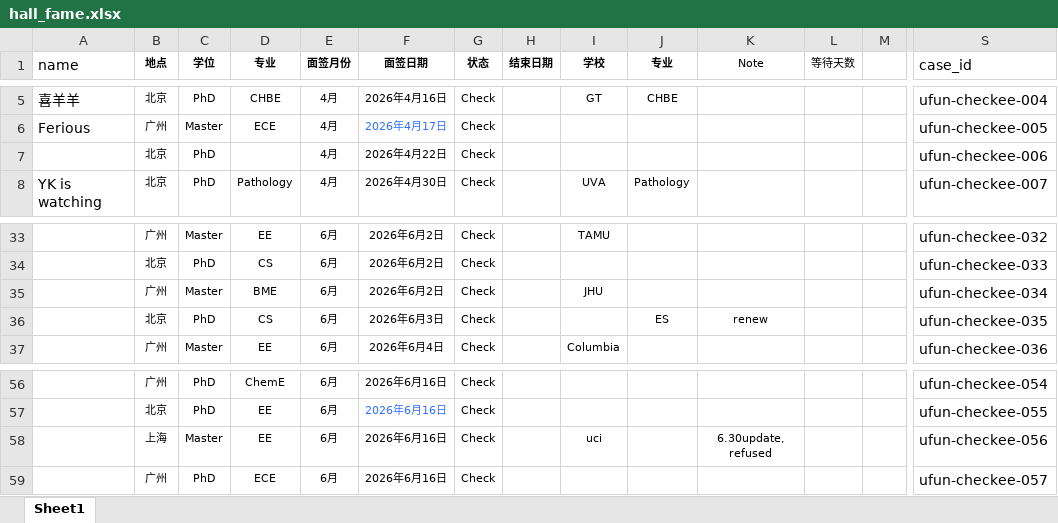
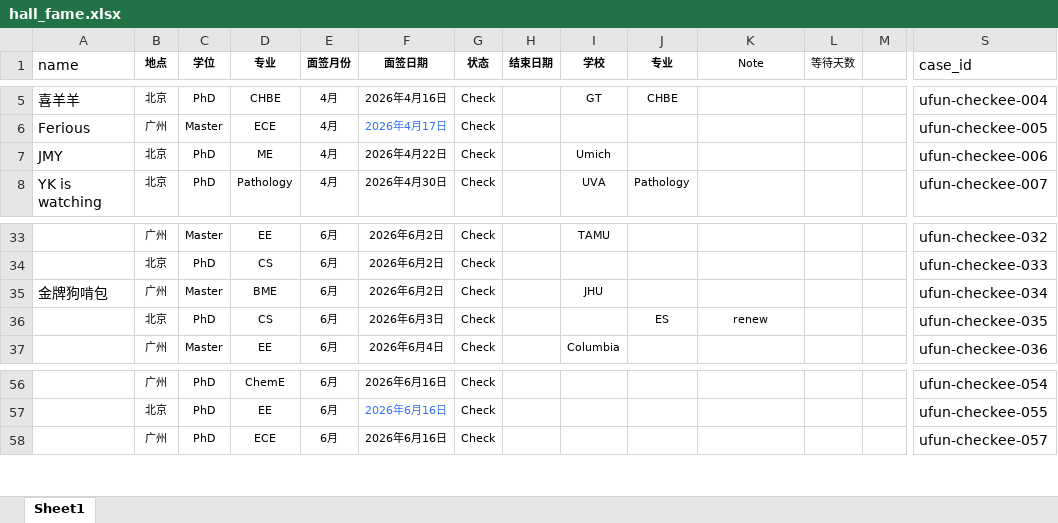
Before and after one commit to UFUN0220/checkee_2026_F1_China, an Excel workbook: data/checkmate/hall_fame.xlsx, sheet Sheet1, drawn as a sheet; only a part is shown, gaps mark what is left out; values as stored, in another font and other column widths than the file's, no borders; rows hold the shown columns only; the diff names each change by its address in the sheet, - before the commit and + after, or states it on an @@ line.

Commit message:
feat: release Hall data 20260912-v001

```diff
--- a/data/checkmate/hall_fame.xlsx (sheet Sheet1)
+++ b/data/checkmate/hall_fame.xlsx (sheet Sheet1)
-A7 (name): (empty)
+A7 (name): JMY
-D7 (专业): (empty)
+D7 (专业): ME
-I7 (学校): (empty)
+I7 (学校): Umich
-A35 (name): (empty)
+A35 (name): 金牌狗啃包
-row 58:  | 上海 | Master | EE | 6月 | 2026年6月16日 | Check |  | uci |  | 6.30update, refused |  |  | ufun-checkee-056
```
Also changed, not shown: 3 other files.
